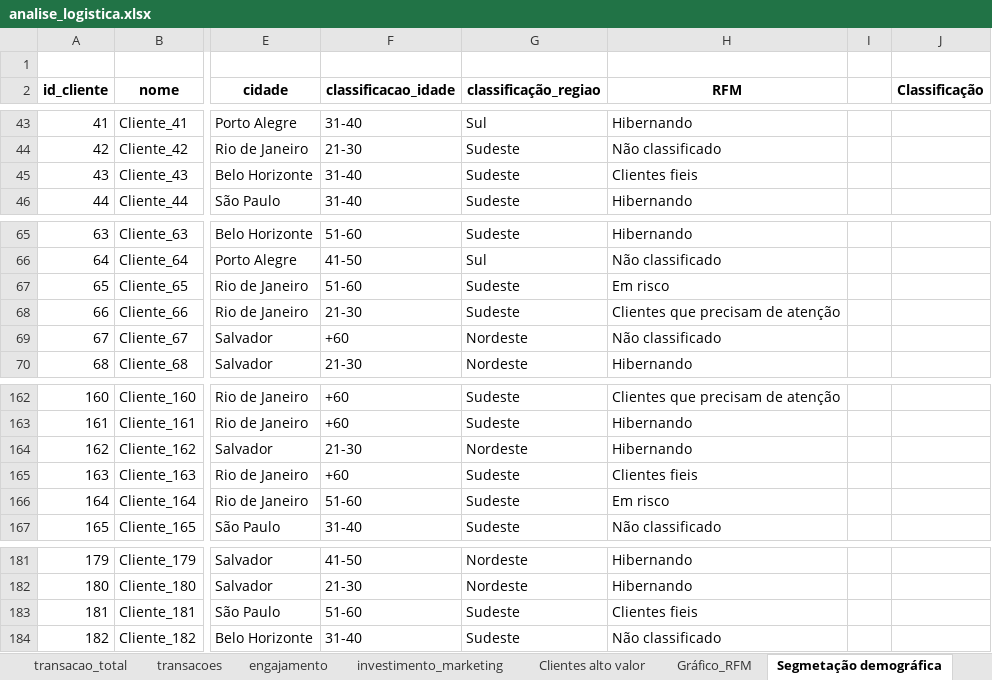
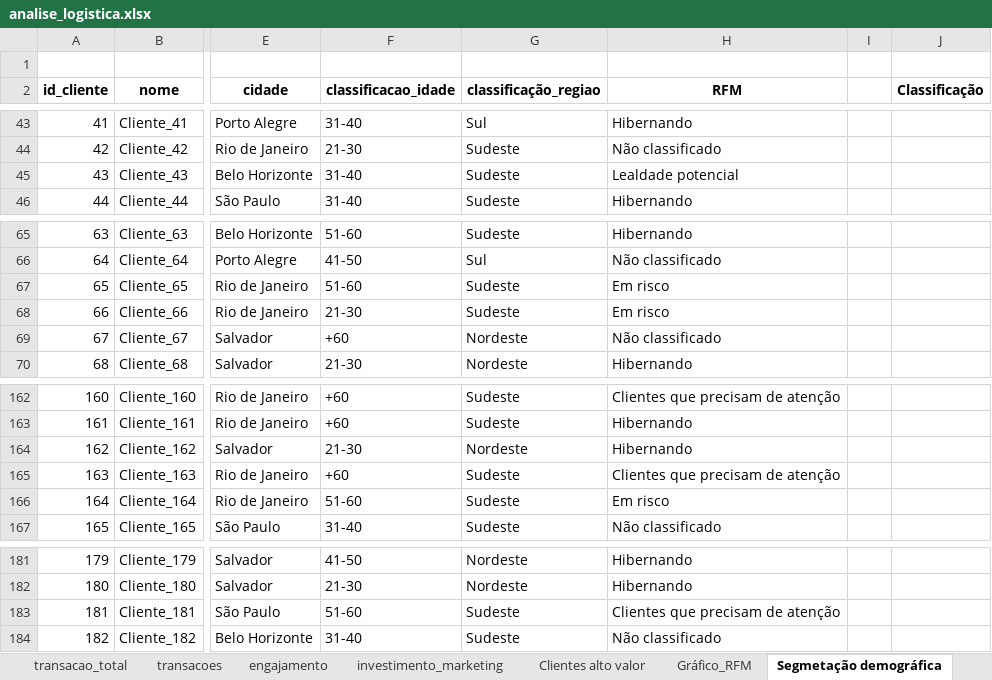
Before and after one commit to pedrolporto/ifood_data_analysis, an Excel workbook: Planilhas/analise_logistica.xlsx, sheet Segmetação demográfica, drawn as a sheet; only a part is shown, gaps mark what is left out; values as stored, in another font and other column widths than the file's, no borders; the diff names each change by its address in the sheet, - before the commit and + after, or states it on an @@ line.

```diff
--- a/Planilhas/analise_logistica.xlsx (sheet Segmetação demográfica)
+++ b/Planilhas/analise_logistica.xlsx (sheet Segmetação demográfica)
-H45 (RFM): Clientes fieis
+H45 (RFM): Lealdade potencial
-H68 (RFM): Clientes que precisam de atenção
+H68 (RFM): Em risco
-H165 (RFM): Clientes fieis
+H165 (RFM): Clientes que precisam de atenção
-H183 (RFM): Clientes fieis
+H183 (RFM): Clientes que precisam de atenção
```
Also changed, not shown: sheet clientes, sheet transacoes, sheet Clientes alto valor, sheet transacao_total, 8 other files.
